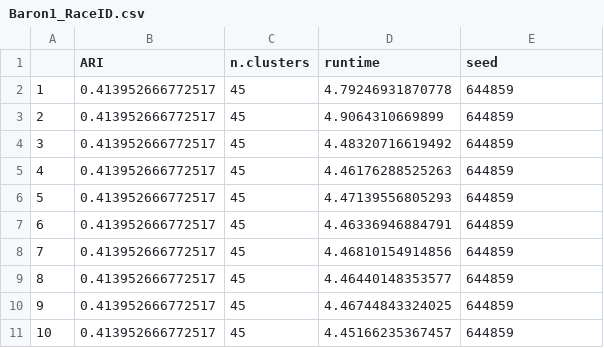
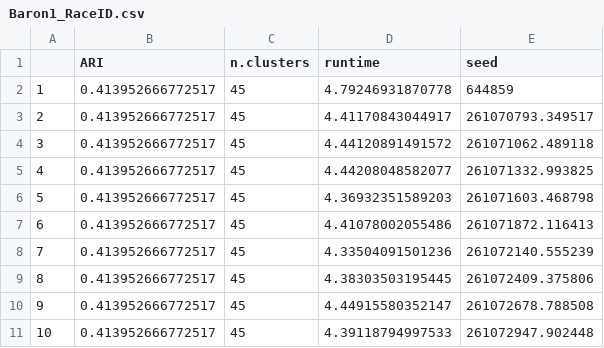
Before and after one commit to Alexander-Sol/ACIS, a CSV file: Results/Baron1/Baron1_RaceID.csv, drawn as a sheet.

```diff
--- a/Results/Baron1/Baron1_RaceID.csv
+++ b/Results/Baron1/Baron1_RaceID.csv
@@ -2,10 +2,10 @@
 "1",0.413952666772517,45,4.79246931870778,644859
-"2",0.413952666772517,45,4.9064310669899,644859
-"3",0.413952666772517,45,4.48320716619492,644859
-"4",0.413952666772517,45,4.46176288525263,644859
-"5",0.413952666772517,45,4.47139556805293,644859
-"6",0.413952666772517,45,4.46336946884791,644859
-"7",0.413952666772517,45,4.46810154914856,644859
-"8",0.413952666772517,45,4.46440148353577,644859
-"9",0.413952666772517,45,4.46744843324025,644859
-"10",0.413952666772517,45,4.45166235367457,644859
+"2",0.413952666772517,45,4.41170843044917,261070793.349517
+"3",0.413952666772517,45,4.44120891491572,261071062.489118
+"4",0.413952666772517,45,4.44208048582077,261071332.993825
+"5",0.413952666772517,45,4.36932351589203,261071603.468798
+"6",0.413952666772517,45,4.41078002055486,261071872.116413
+"7",0.413952666772517,45,4.33504091501236,261072140.555239
+"8",0.413952666772517,45,4.38303503195445,261072409.375806
+"9",0.413952666772517,45,4.44915580352147,261072678.788508
+"10",0.413952666772517,45,4.39118794997533,261072947.902448
```
Also changed, not shown: Results/Baron1/Baron1_IKAP.csv, Results/Baron1/Baron1_SC3.csv, 7 other files.
